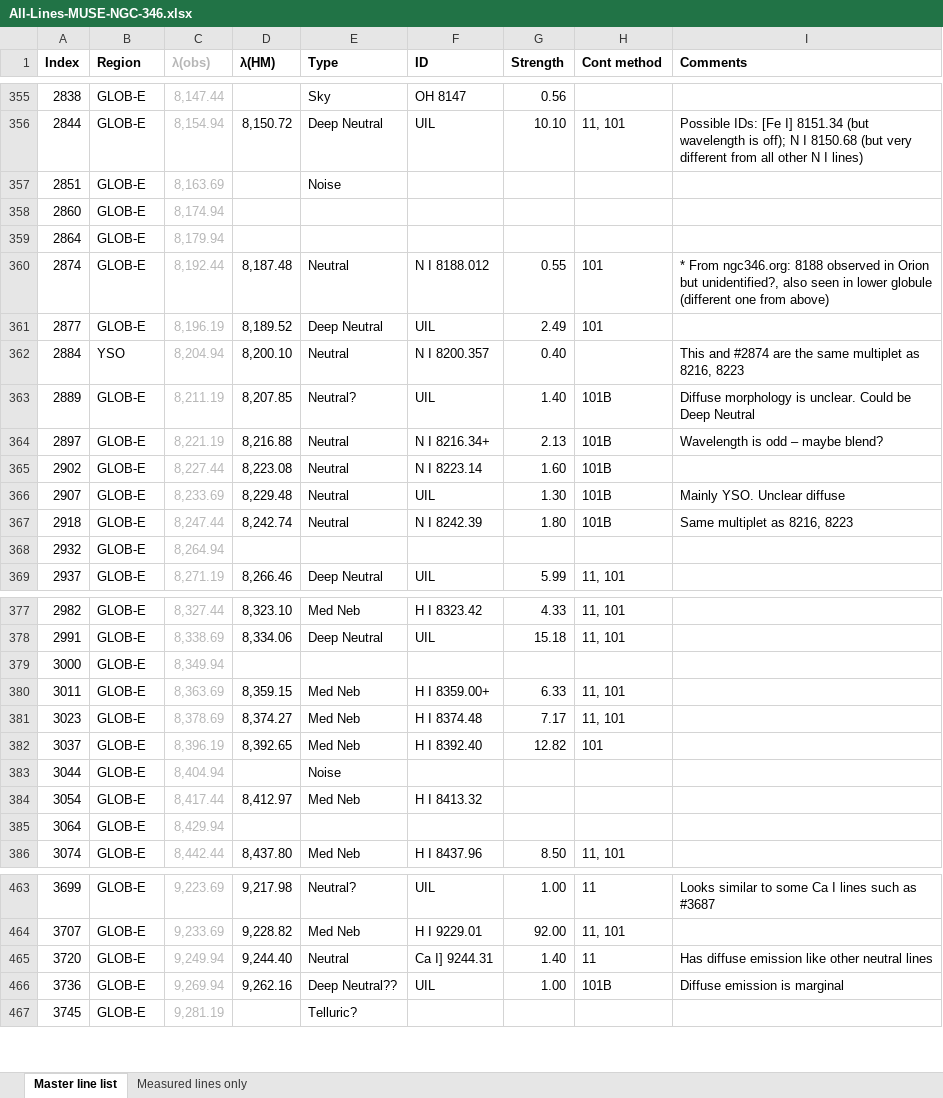
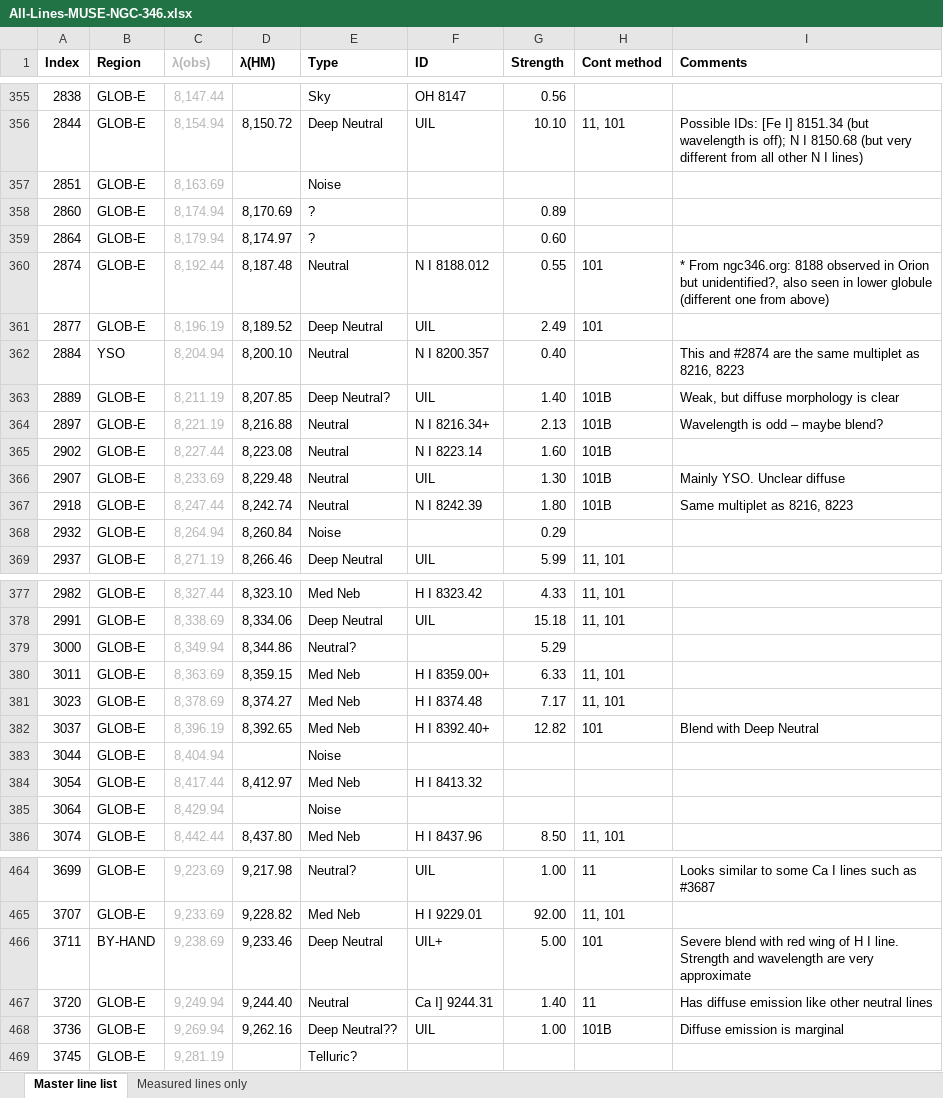
Before and after one commit to will-henney/muse-hii-regions, an Excel workbook: data/spec1d/All-Lines-MUSE-NGC-346.xlsx, sheet Master line list, drawn as a sheet; only a part is shown, gaps mark what is left out; values as stored, in another font and other column widths than the file's, no borders; charts and pictures and conditional formats not drawn; the diff covers the shown part only; the diff names each change by its address in the sheet, - before the commit and + after, or states it on an @@ line.

Commit message:
Combine H lines and discover 2 new Deep Neutral UILs!
One of them is in the red wing of H I 9229

```diff
--- a/data/spec1d/All-Lines-MUSE-NGC-346.xlsx (sheet Master line list)
+++ b/data/spec1d/All-Lines-MUSE-NGC-346.xlsx (sheet Master line list)
-D358 (λ(HM)): (empty)
+D358 (λ(HM)): 8,170.69
-E358:E359 (Type): (empty)
+E358:E359 (Type): ?
-G358 (Strength): (empty)
+G358 (Strength): 0.89
-D359 (λ(HM)): (empty)
+D359 (λ(HM)): 8,174.97
-G359 (Strength): (empty)
+G359 (Strength): 0.60
-E363 (Type): Neutral?
+E363 (Type): Deep Neutral?
-I363 (Comments): Diffuse morphology is unclear. Could be Deep Neutral
+I363 (Comments): Weak, but diffuse morphology is clear
-D368 (λ(HM)): (empty)
+D368 (λ(HM)): 8,260.84
-E368 (Type): (empty)
+E368 (Type): Noise
-G368 (Strength): (empty)
+G368 (Strength): 0.29
-D379 (λ(HM)): (empty)
+D379 (λ(HM)): 8,344.86
-E379 (Type): (empty)
+E379 (Type): Neutral?
-G379 (Strength): (empty)
+G379 (Strength): 5.29
-F382 (ID): H I 8392.40
+F382 (ID): H I 8392.40+
-I382 (Comments): (empty)
+I382 (Comments): Blend with Deep Neutral
-E385 (Type): (empty)
+E385 (Type): Noise
+row 466: 3711 | BY-HAND | 9,238.69 | 9,233.46 | Deep Neutral | UIL+ | 5.00 | 101 | Severe blend with red wing of H I line. Strength and wavelength are very approximate
```
Also changed, not shown: 1 added row and 38 edited cells elsewhere in this sheet, sheet Measured lines only, formulas that keep their value, 41 other files.
